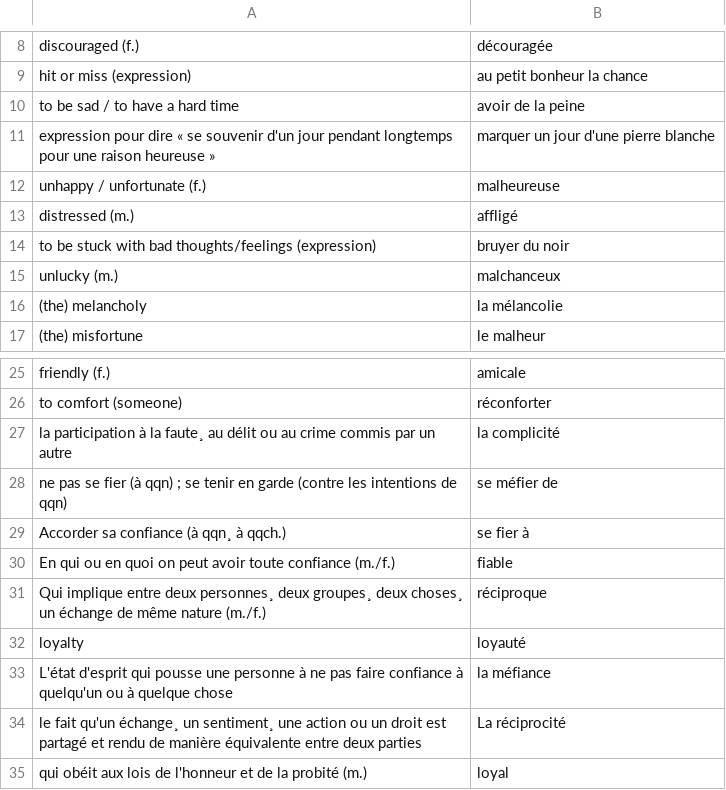
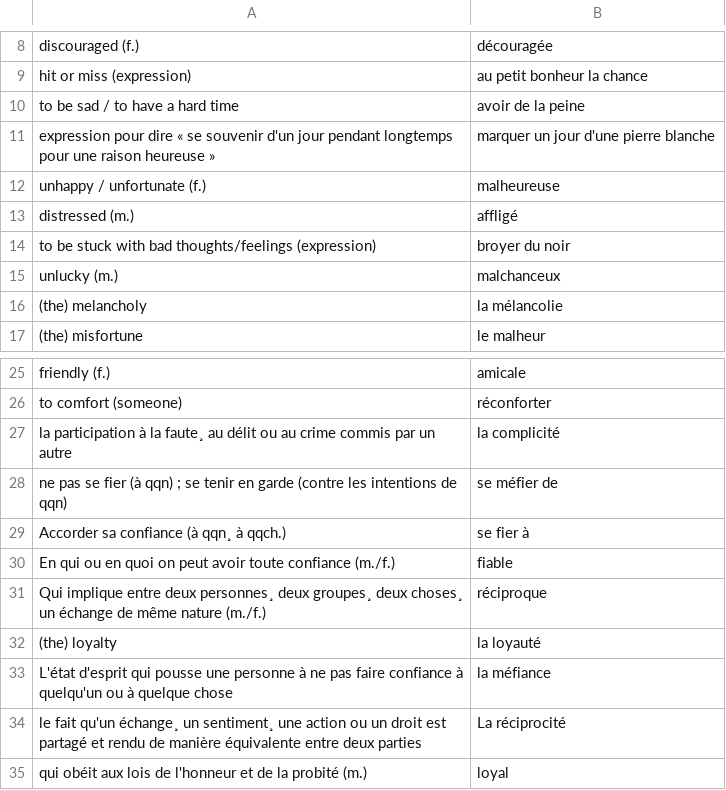
Before and after one commit to grant-nations/cartes_memoire, a CSV file: paquets/le_bonheur_et_le_malheur_2.csv, drawn as a sheet; only a part is shown, gaps mark what is left out.

```diff
--- a/paquets/le_bonheur_et_le_malheur_2.csv
+++ b/paquets/le_bonheur_et_le_malheur_2.csv
@@ -13,3 +13,3 @@ unhappy / unfortunate (f.), malheureuse
 distressed (m.), affligé
-to be stuck with bad thoughts/feelings (expression), bruyer du noir
+to be stuck with bad thoughts/feelings (expression), broyer du noir
 unlucky (m.), malchanceux
@@ -31,3 +31,3 @@ En qui ou en quoi on peut avoir toute confiance (m./f.), fiable
 Qui implique entre deux personnes¸ deux groupes¸ deux choses¸ un échange de même nature (m./f.), réciproque
-loyalty, loyauté
+(the) loyalty, la loyauté
 L'état d'esprit qui pousse une personne à ne pas faire confiance à quelqu'un ou à quelque chose, la méfiance
```
Also changed, not shown: paquets/la_moule_quagga.csv, paquets/le_bonheur_et_le_malheur_1.csv, 2 other files.
